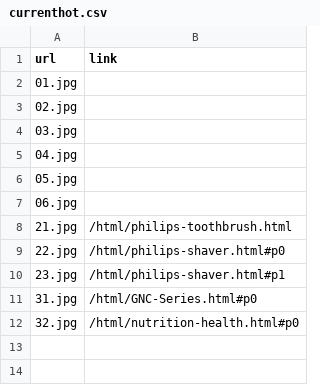
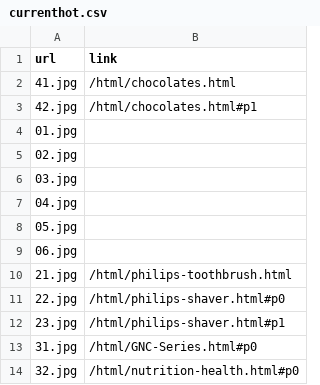
Before and after one commit to atjtest/atjtest.github.io, a CSV file: _data/currenthot.csv, drawn as a sheet.

Commit message:
added chocolates.html

```diff
--- a/_data/currenthot.csv
+++ b/_data/currenthot.csv
@@ -1,2 +1,4 @@
 url,link
+41.jpg,/html/chocolates.html
+42.jpg,/html/chocolates.html#p1
 01.jpg,
```
Also changed, not shown: 16 other files.
